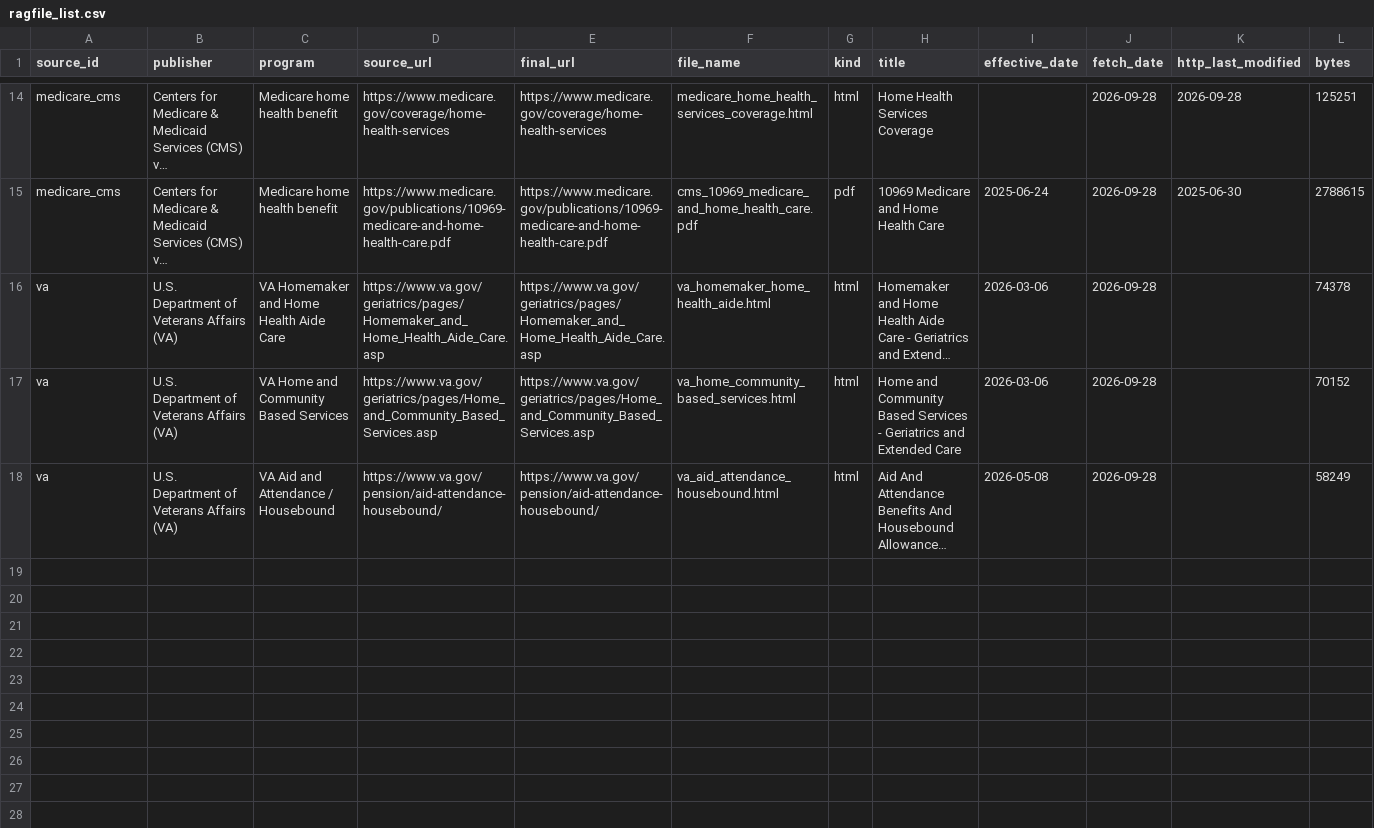
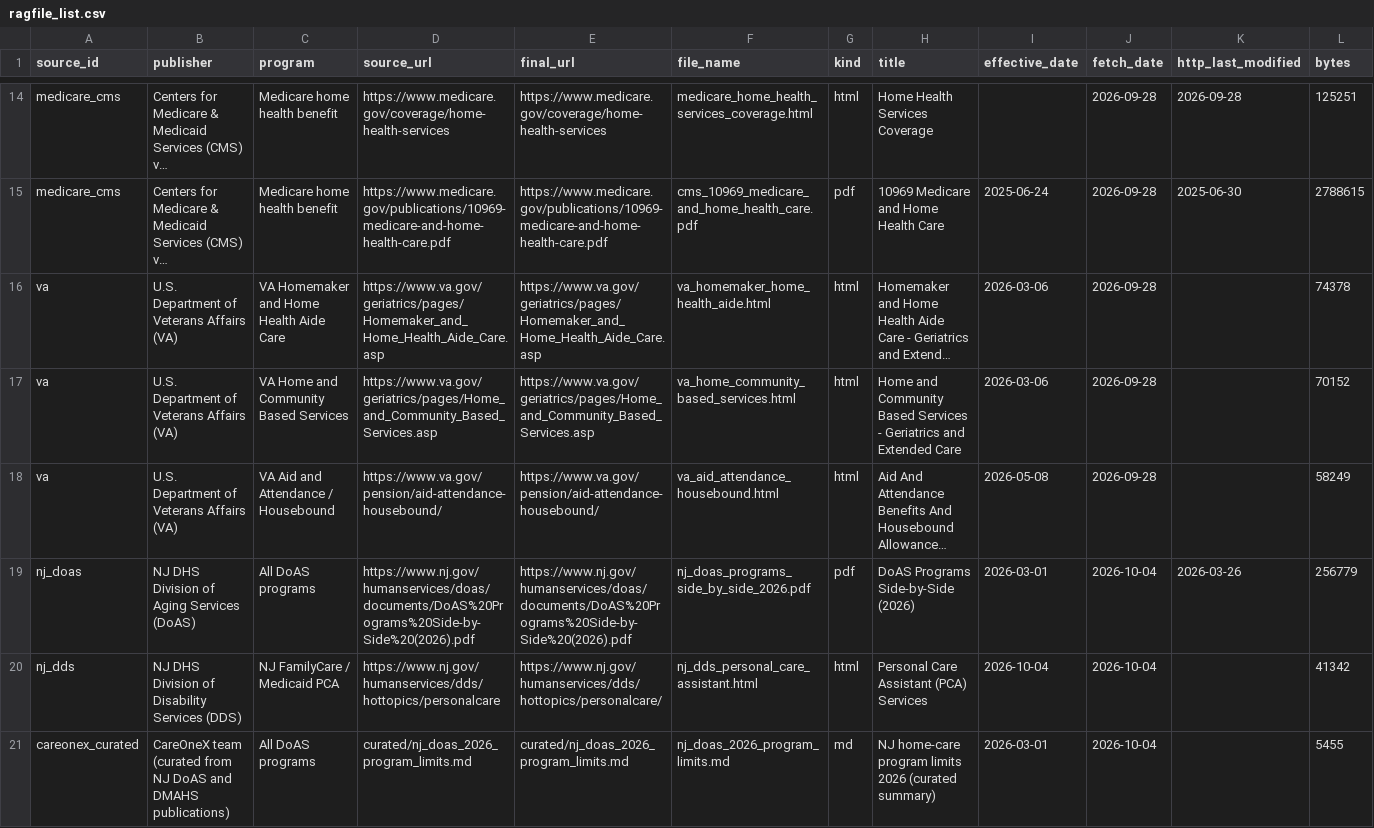
Before and after one commit to nadirbt/careonex-agents, a CSV file: services/data/catalog/ragfile_list.csv, drawn as a sheet; only a part is shown, gaps mark what is left out; long unchanged cells end in …; rows hold the shown columns only; the diff names each change by its address in the sheet, - before the commit and + after, or states it on an @@ line.

Commit message:
Add curated 2026 program-limits summary and the side-by-side and PCA sources to the catalog

```diff
--- a/services/data/catalog/ragfile_list.csv
+++ b/services/data/catalog/ragfile_list.csv
+row 19: nj_doas | NJ DHS Division of Aging Services (DoAS) | All DoAS programs | https://www.nj.gov/humanservices/doas/documents/DoAS%20Programs%20Side-by-Side%20(2026).pdf | https://www.nj.gov/humanservices/doas/documents/DoAS%20Programs%20Side-by-Side%20(2026).pdf | nj_doas_programs_side_by_side_2026.pdf | pdf | DoAS Programs Side-by-Side (2026) | 2026-03-01 | 2026-10-04 | 2026-03-26 | 256779
+row 20: nj_dds | NJ DHS Division of Disability Services (DDS) | NJ FamilyCare / Medicaid PCA | https://www.nj.gov/humanservices/dds/hottopics/personalcare | https://www.nj.gov/humanservices/dds/hottopics/personalcare/ | nj_dds_personal_care_assistant.html | html | Personal Care Assistant (PCA) Services | 2026-10-04 | 2026-10-04 |  | 41342
+row 21: careonex_curated | CareOneX team (curated from NJ DoAS and DMAHS publications) | All DoAS programs | curated/nj_doas_2026_program_limits.md | curated/nj_doas_2026_program_limits.md | nj_doas_2026_program_limits.md | md | NJ home-care program limits 2026 (curated summary) | 2026-03-01 | 2026-10-04 |  | 5455
```
Also changed, not shown: 4 other files.
